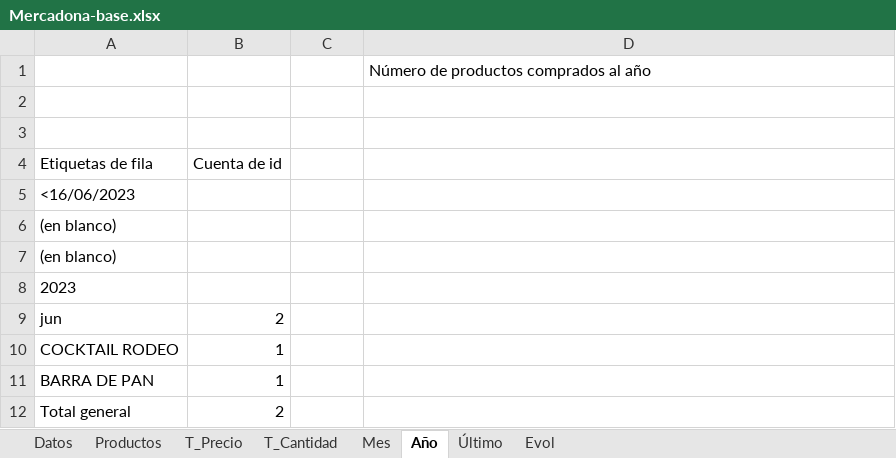
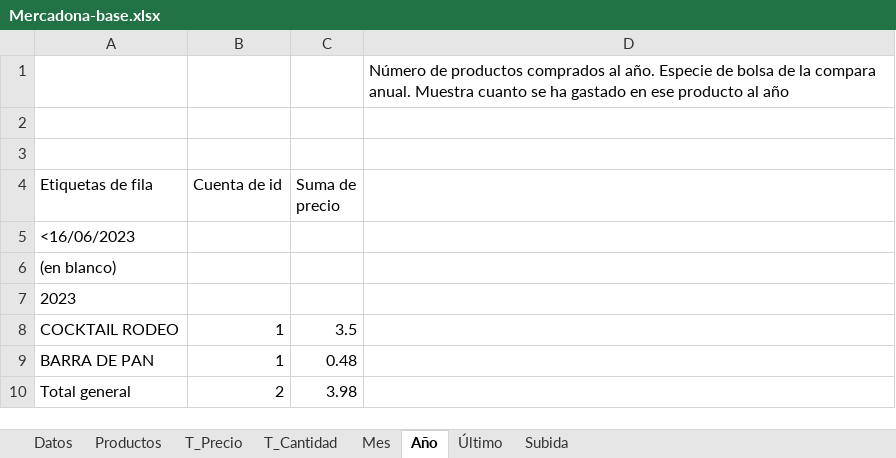
Before and after one commit to dserrada/ticket-digital, an Excel workbook: projects/ticket-digital-data/src/main/resources/Mercadona-base.xlsx, sheet Año, drawn as a sheet; values as stored, in another font and other column widths than the file's, no borders; removed rows and columns are numbered as before the commit, all else as after; the diff names each change by its address in the sheet, - before the commit and + after, or states it on an @@ line.

Commit message:
Correcciones al excel base

```diff
--- a/projects/ticket-digital-data/src/main/resources/Mercadona-base.xlsx (sheet Año)
+++ b/projects/ticket-digital-data/src/main/resources/Mercadona-base.xlsx (sheet Año)
-sheet tab: Evol
+sheet tab: Subida
-D1: …comprados al año
+D1: …comprados al año. Especie de bolsa de la compara anual. Muestra cuanto se ha gastado en ese producto al año
-C4: (empty)
+C4: Suma de precio
-row 7: (en blanco)
-row 9: jun | 2
-C8 (Suma de precio): (empty)
+C8 (Suma de precio): 3.5
-C9 (Suma de precio): (empty)
+C9 (Suma de precio): 0.48
-C10 (Suma de precio): (empty)
+C10 (Suma de precio): 3.98
```
Also changed, not shown: sheet Mes, sheet Último, sheet Subida, sheet Productos, sheet T_Precio, sheet T_Cantidad, charts or pictures.
